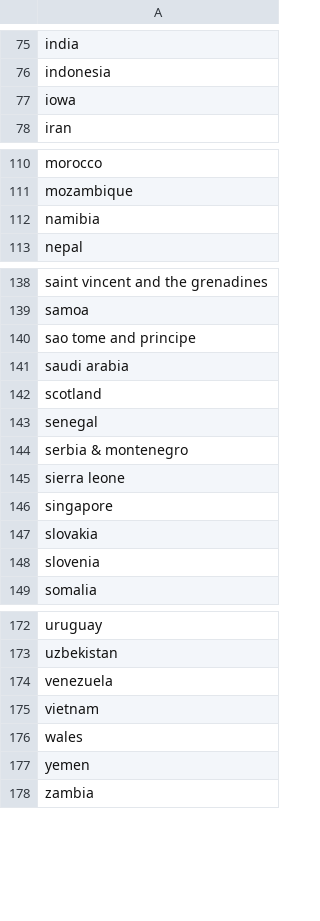
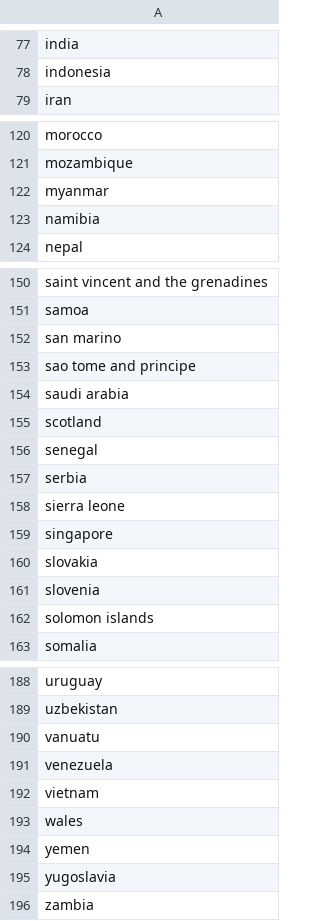
Before and after one commit to nehasharma2513/Project3, a CSV file: Resources/cleanCountries.csv, drawn as a sheet; only a part is shown, gaps mark what is left out; the diff covers the shown part only.

Commit message:
Add files via upload

```diff
--- a/Resources/cleanCountries.csv
+++ b/Resources/cleanCountries.csv
@@ -76,3 +78,2 @@ india
 indonesia
-iowa
 iran
@@ -111,2 +121,3 @@ morocco
 mozambique
+myanmar
 namibia
@@ -139,2 +151,3 @@ saint vincent and the grenadines
 samoa
+san marino
 sao tome and principe
@@ -143,3 +156,3 @@ scotland
 senegal
-serbia & montenegro
+serbia
 sierra leone
@@ -148,2 +161,3 @@ slovakia
 slovenia
+solomon islands
 somalia
@@ -173,2 +189,3 @@ uruguay
 uzbekistan
+vanuatu
 venezuela
@@ -177,2 +194,3 @@ wales
 yemen
+yugoslavia
 zambia
```
Also changed, not shown: 21 added rows, 7 removed rows and 5 edited cells elsewhere in this file.
